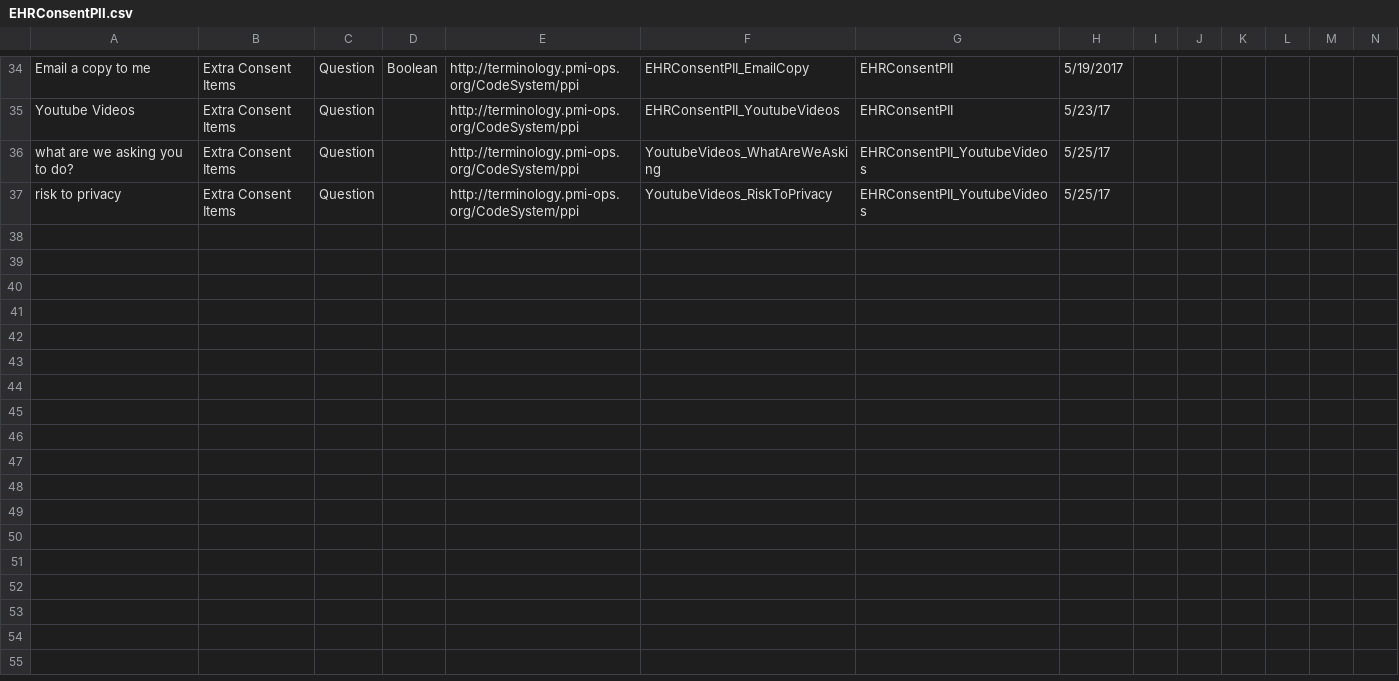
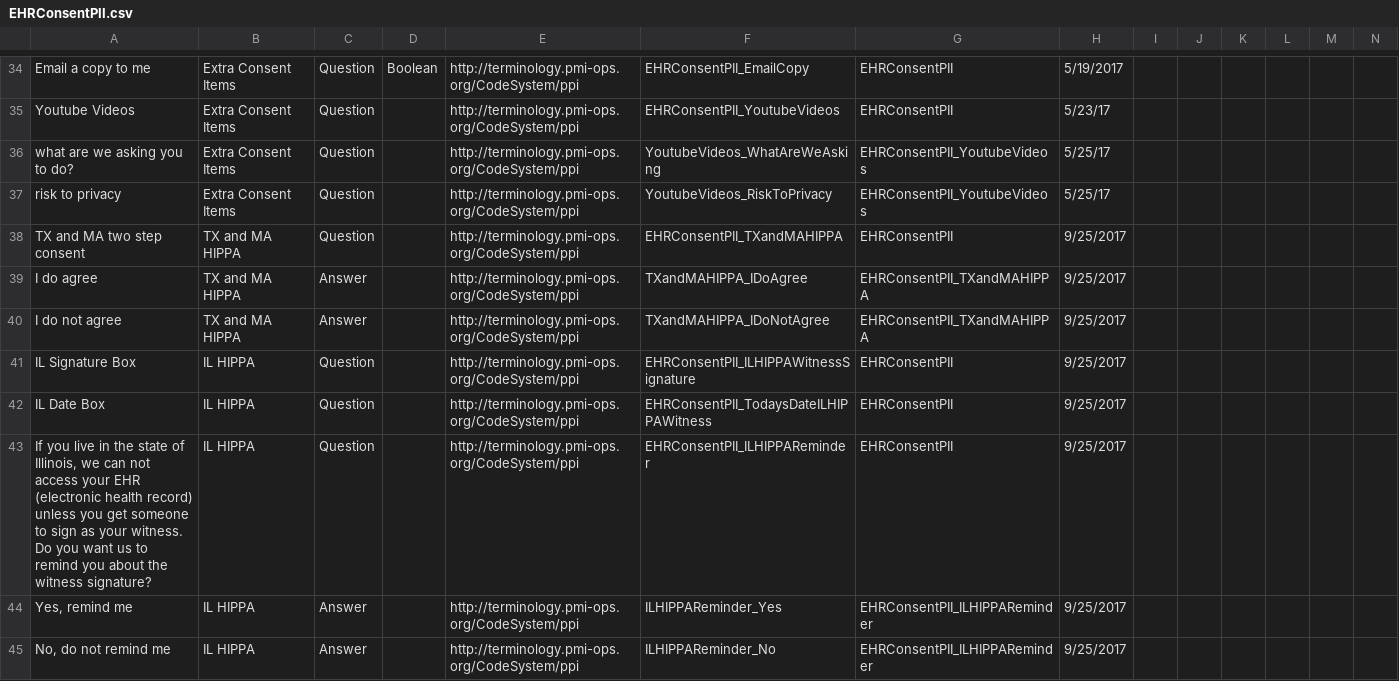
Before and after one commit to all-of-us-terminology/codebook-to-fhir, a CSV file: sheets/EHRConsentPII.csv, drawn as a sheet; only a part is shown, gaps mark what is left out; rows hold the shown columns only; the diff names each change by its address in the sheet, - before the commit and + after, or states it on an @@ line.

```diff
--- a/sheets/EHRConsentPII.csv
+++ b/sheets/EHRConsentPII.csv
+row 38: TX and MA two step consent | TX and MA HIPPA | Question |  | http://terminology.pmi-ops.org/CodeSystem/ppi | EHRConsentPII_TXandMAHIPPA | EHRConsentPII | 9/25/2017
+row 39: I do agree | TX and MA HIPPA | Answer |  | http://terminology.pmi-ops.org/CodeSystem/ppi | TXandMAHIPPA_IDoAgree | EHRConsentPII_TXandMAHIPPA | 9/25/2017
+row 40: I do not agree | TX and MA HIPPA | Answer |  | http://terminology.pmi-ops.org/CodeSystem/ppi | TXandMAHIPPA_IDoNotAgree | EHRConsentPII_TXandMAHIPPA | 9/25/2017
+row 41: IL Signature Box | IL HIPPA | Question |  | http://terminology.pmi-ops.org/CodeSystem/ppi | EHRConsentPII_ILHIPPAWitnessSignature | EHRConsentPII | 9/25/2017
+row 42: IL Date Box | IL HIPPA | Question |  | http://terminology.pmi-ops.org/CodeSystem/ppi | EHRConsentPII_TodaysDateILHIPPAWitness | EHRConsentPII | 9/25/2017
+row 43: If you live in the state of Illinois, we can not access your EHR (electronic health record) unless you get someone to sign as your witness. Do you want us to remind you about the witness signature? | IL HIPPA | Question |  | http://terminology.pmi-ops.org/CodeSystem/ppi | EHRConsentPII_ILHIPPAReminder | EHRConsentPII | 9/25/2017
+row 44: Yes, remind me | IL HIPPA | Answer |  | http://terminology.pmi-ops.org/CodeSystem/ppi | ILHIPPAReminder_Yes | EHRConsentPII_ILHIPPAReminder | 9/25/2017
+row 45: No, do not remind me | IL HIPPA | Answer |  | http://terminology.pmi-ops.org/CodeSystem/ppi | ILHIPPAReminder_No | EHRConsentPII_ILHIPPAReminder | 9/25/2017
```
Also changed, not shown: 3 other files.
